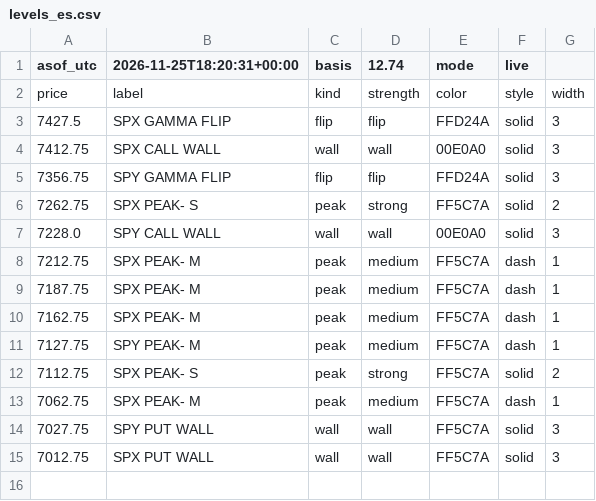
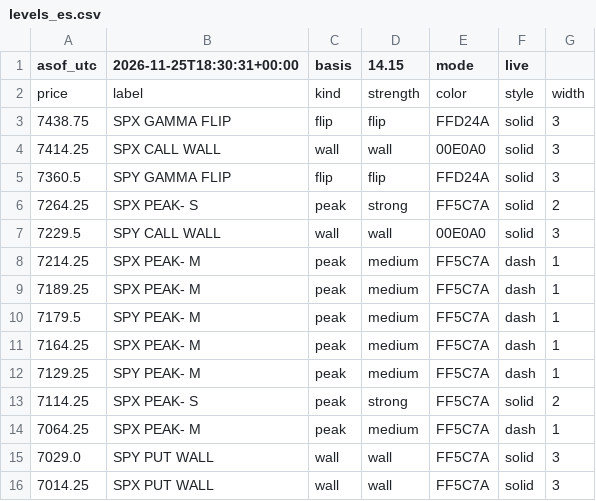
Before and after one commit to mshb4466/mirsad, a CSV file: gamma/levels_es.csv, drawn as a sheet.

```diff
--- a/gamma/levels_es.csv
+++ b/gamma/levels_es.csv
@@ -1,15 +1,16 @@
-asof_utc,2026-11-25T18:20:31+00:00,basis,12.74,mode,live
+asof_utc,2026-11-25T18:30:31+00:00,basis,14.15,mode,live
 price,label,kind,strength,color,style,width
-7427.5,SPX GAMMA FLIP,flip,flip,FFD24A,solid,3
-7412.75,SPX CALL WALL,wall,wall,00E0A0,solid,3
-7356.75,SPY GAMMA FLIP,flip,flip,FFD24A,solid,3
-7262.75,SPX PEAK- S,peak,strong,FF5C7A,solid,2
-7228.0,SPY CALL WALL,wall,wall,00E0A0,solid,3
-7212.75,SPX PEAK- M,peak,medium,FF5C7A,dash,1
-7187.75,SPX PEAK- M,peak,medium,FF5C7A,dash,1
-7162.75,SPX PEAK- M,peak,medium,FF5C7A,dash,1
-7127.75,SPY PEAK- M,peak,medium,FF5C7A,dash,1
-7112.75,SPX PEAK- S,peak,strong,FF5C7A,solid,2
-7062.75,SPX PEAK- M,peak,medium,FF5C7A,dash,1
-7027.75,SPY PUT WALL,wall,wall,FF5C7A,solid,3
-7012.75,SPX PUT WALL,wall,wall,FF5C7A,solid,3
+7438.75,SPX GAMMA FLIP,flip,flip,FFD24A,solid,3
+7414.25,SPX CALL WALL,wall,wall,00E0A0,solid,3
+7360.5,SPY GAMMA FLIP,flip,flip,FFD24A,solid,3
+7264.25,SPX PEAK- S,peak,strong,FF5C7A,solid,2
+7229.5,SPY CALL WALL,wall,wall,00E0A0,solid,3
+7214.25,SPX PEAK- M,peak,medium,FF5C7A,dash,1
+7189.25,SPX PEAK- M,peak,medium,FF5C7A,dash,1
+7179.5,SPY PEAK- M,peak,medium,FF5C7A,dash,1
+7164.25,SPX PEAK- M,peak,medium,FF5C7A,dash,1
+7129.25,SPY PEAK- M,peak,medium,FF5C7A,dash,1
+7114.25,SPX PEAK- S,peak,strong,FF5C7A,solid,2
+7064.25,SPX PEAK- M,peak,medium,FF5C7A,dash,1
+7029.0,SPY PUT WALL,wall,wall,FF5C7A,solid,3
+7014.25,SPX PUT WALL,wall,wall,FF5C7A,solid,3
```
Also changed, not shown: 4 other files.
